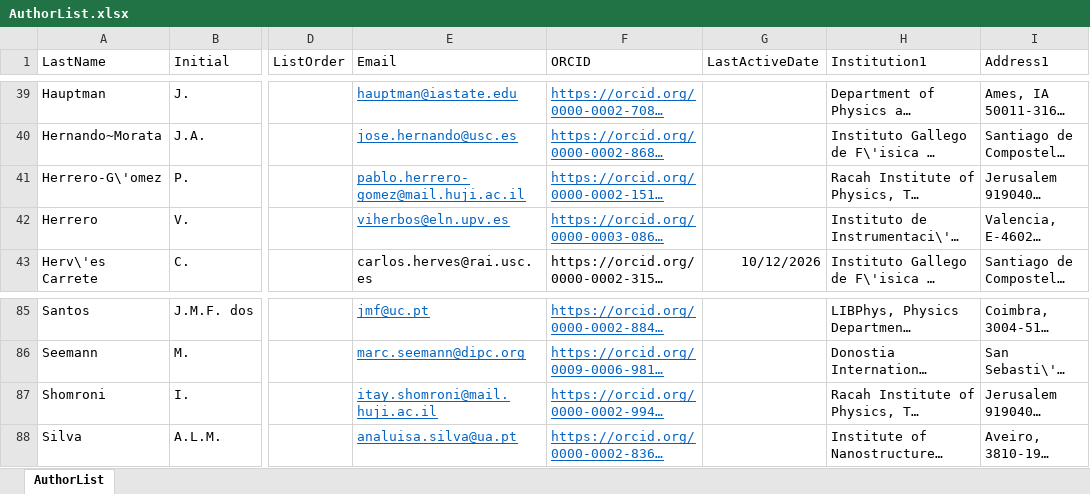
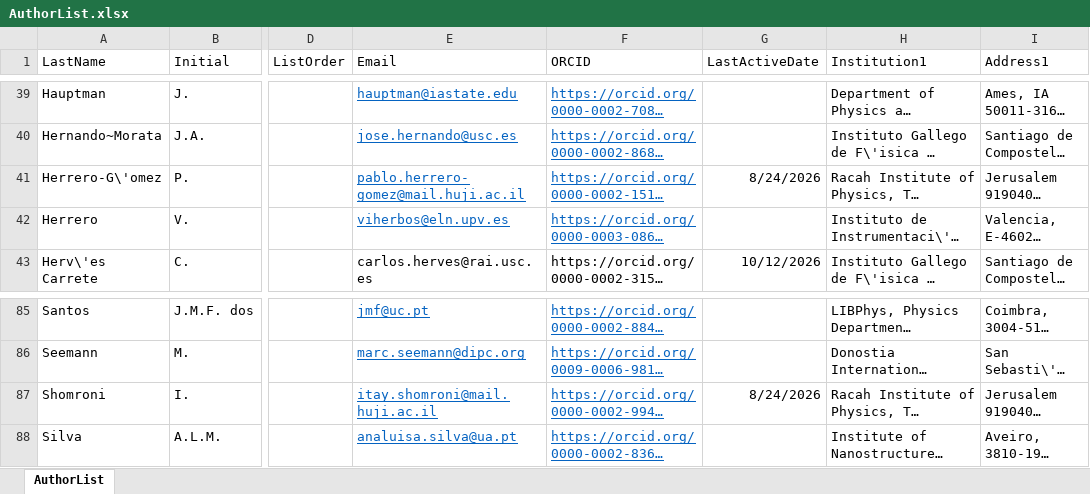
Before and after one commit to next-exp/NEXTAuthorList, an Excel workbook: AuthorList.xlsx, sheet AuthorList, drawn as a sheet; only a part is shown, gaps mark what is left out; long unchanged cells end in …; values as stored, in another font and other column widths than the file's, no borders; the diff names each change by its address in the sheet, - before the commit and + after, or states it on an @@ line.

Commit message:
Last active day for HU members

```diff
--- a/AuthorList.xlsx (sheet AuthorList)
+++ b/AuthorList.xlsx (sheet AuthorList)
-G41 (LastActiveDate): (empty)
+G41 (LastActiveDate): 8/24/2026
-G87 (LastActiveDate): (empty)
+G87 (LastActiveDate): 8/24/2026
```
Also changed, not shown: 2 other files.
